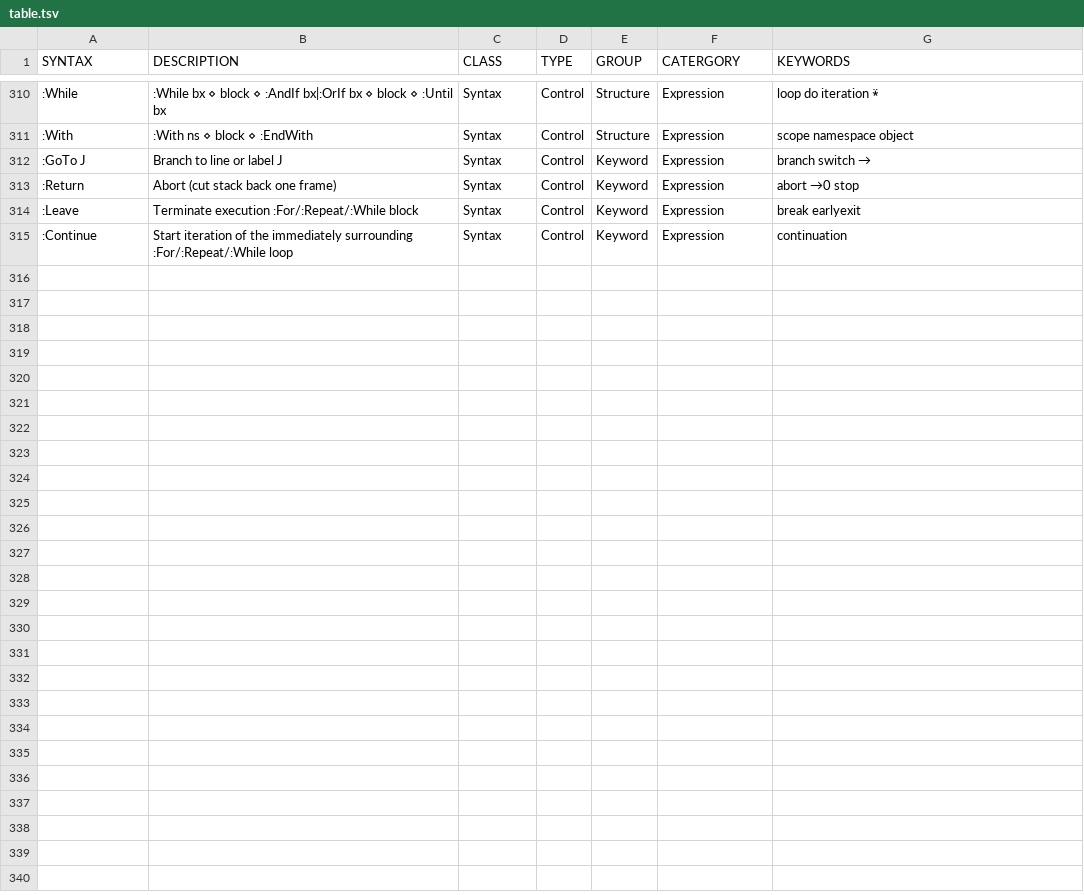
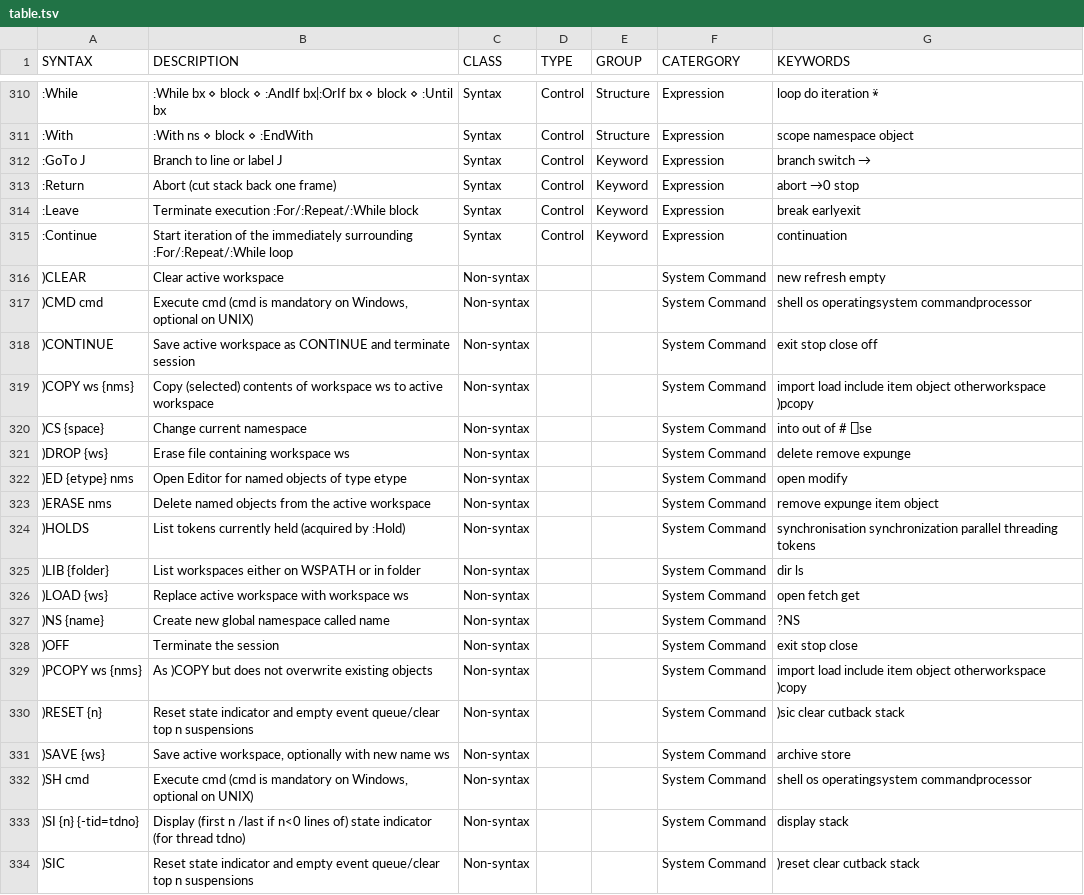
Before and after one commit to abrudz/aplcart, a TSV file: table.tsv, drawn as a sheet; only a part is shown, gaps mark what is left out; the diff covers the shown part only; the diff names each change by its address in the sheet, - before the commit and + after, or states it on an @@ line.

Commit message:
add syscmds and sysconsts

```diff
--- a/table.tsv
+++ b/table.tsv
+row 316: )CLEAR | Clear active workspace | Non-syntax |  |  | System Command | new refresh empty
+row 317: )CMD cmd | Execute cmd (cmd is mandatory on Windows, optional on UNIX) | Non-syntax |  |  | System Command | shell os operatingsystem commandprocessor
+row 318: )CONTINUE | Save active workspace as CONTINUE and terminate session | Non-syntax |  |  | System Command | exit stop close off
+row 319: )COPY ws {nms} | Copy (selected) contents of workspace ws to active workspace | Non-syntax |  |  | System Command | import load include item object otherworkspace )pcopy
+row 320: )CS {space} | Change current namespace | Non-syntax |  |  | System Command | into out of # ⎕se
+row 321: )DROP {ws} | Erase file containing workspace ws | Non-syntax |  |  | System Command | delete remove expunge
+row 322: )ED {etype} nms | Open Editor for named objects of type etype | Non-syntax |  |  | System Command | open modify
+row 323: )ERASE nms | Delete named objects from the active workspace | Non-syntax |  |  | System Command | remove expunge item object
+row 324: )HOLDS | List tokens currently held (acquired by :Hold) | Non-syntax |  |  | System Command | synchronisation synchronization parallel threading tokens
+row 325: )LIB {folder} | List workspaces either on WSPATH or in folder | Non-syntax |  |  | System Command | dir ls
+row 326: )LOAD {ws} | Replace active workspace with workspace ws | Non-syntax |  |  | System Command | open fetch get
+row 327: )NS {name} | Create new global namespace called name | Non-syntax |  |  | System Command | ?NS
+row 328: )OFF | Terminate the session | Non-syntax |  |  | System Command | exit stop close
+row 329: )PCOPY ws {nms} | As )COPY but does not overwrite existing objects | Non-syntax |  |  | System Command | import load include item object otherworkspace )copy
+row 330: )RESET {n} | Reset state indicator and empty event queue/clear top n suspensions | Non-syntax |  |  | System Command | )sic clear cutback stack
+row 331: )SAVE {ws} | Save active workspace, optionally with new name ws | Non-syntax |  |  | System Command | archive store
+row 332: )SH cmd | Execute cmd (cmd is mandatory on Windows, optional on UNIX) | Non-syntax |  |  | System Command | shell os operatingsystem commandprocessor
+row 333: )SI {n} {-tid=tdno} | Display (first n /last if n<0 lines of) state indicator (for thread tdno) | Non-syntax |  |  | System Command | display stack
+row 334: )SIC | Reset state indicator and empty event queue/clear top n suspensions | Non-syntax |  |  | System Command | )reset clear cutback stack
```
Also changed, not shown: 17 added rows elsewhere in this file.
